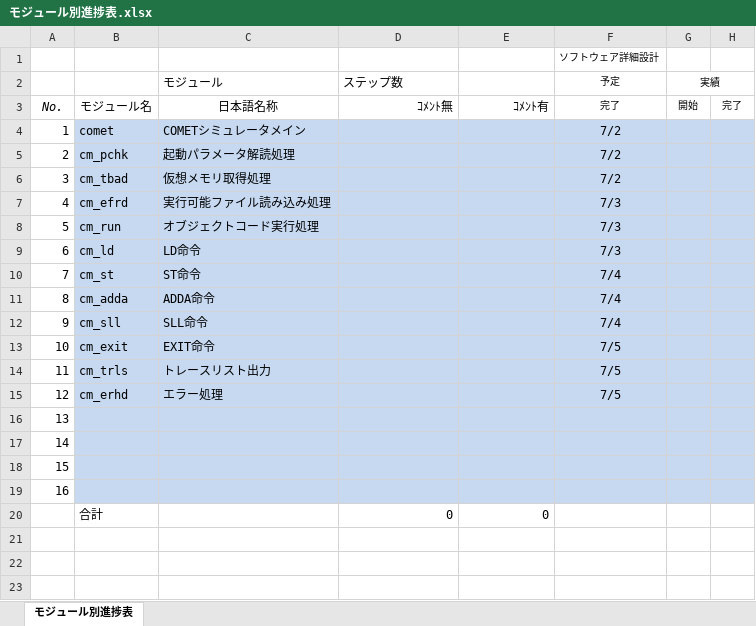
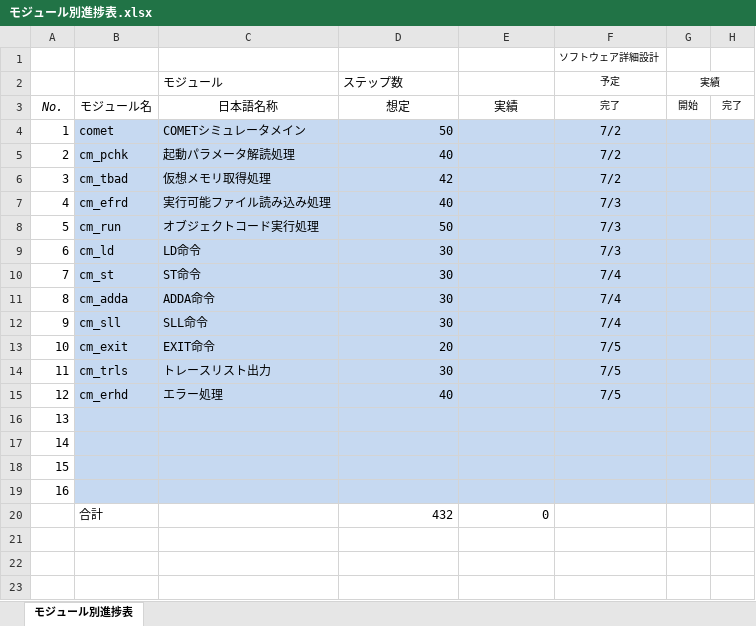
Before and after one commit to azreus906/10031s0001, an Excel workbook: documents/design_specification/モジュール別進捗表.xlsx, sheet モジュール別進捗表, drawn as a sheet; only a part is shown; values as stored, in another font and other column widths than the file's, no borders; the diff names each change by its address in the sheet, - before the commit and + after, or states it on an @@ line.

```diff
--- a/documents/design_specification/モジュール別進捗表.xlsx (sheet モジュール別進捗表)
+++ b/documents/design_specification/モジュール別進捗表.xlsx (sheet モジュール別進捗表)
-D3: ｺﾒﾝﾄ無
+D3: 想定
-D3:E3 alignment: right
+D3:E3 alignment: center
-E3: ｺﾒﾝﾄ有
+E3: 実績
-D4: (empty)
+D4: 50
-D5: (empty)
+D5: 40
-D6: (empty)
+D6: 42
-D7: (empty)
+D7: 40
-D8: (empty)
+D8: 50
-D9:D12: (empty)
+D9:D12: 30
-D13: (empty)
+D13: 20
-D14: (empty)
+D14: 30
-D15: (empty)
+D15: 40
-D20: 0
+D20: 432
```
Also changed, not shown: 1 other file.
